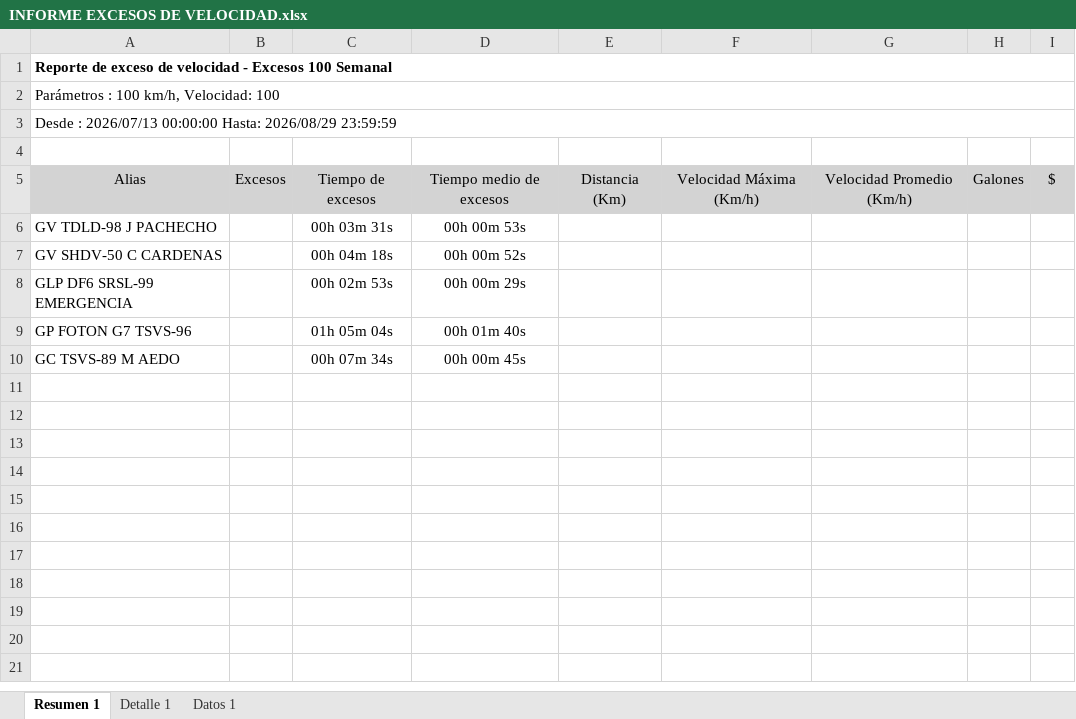
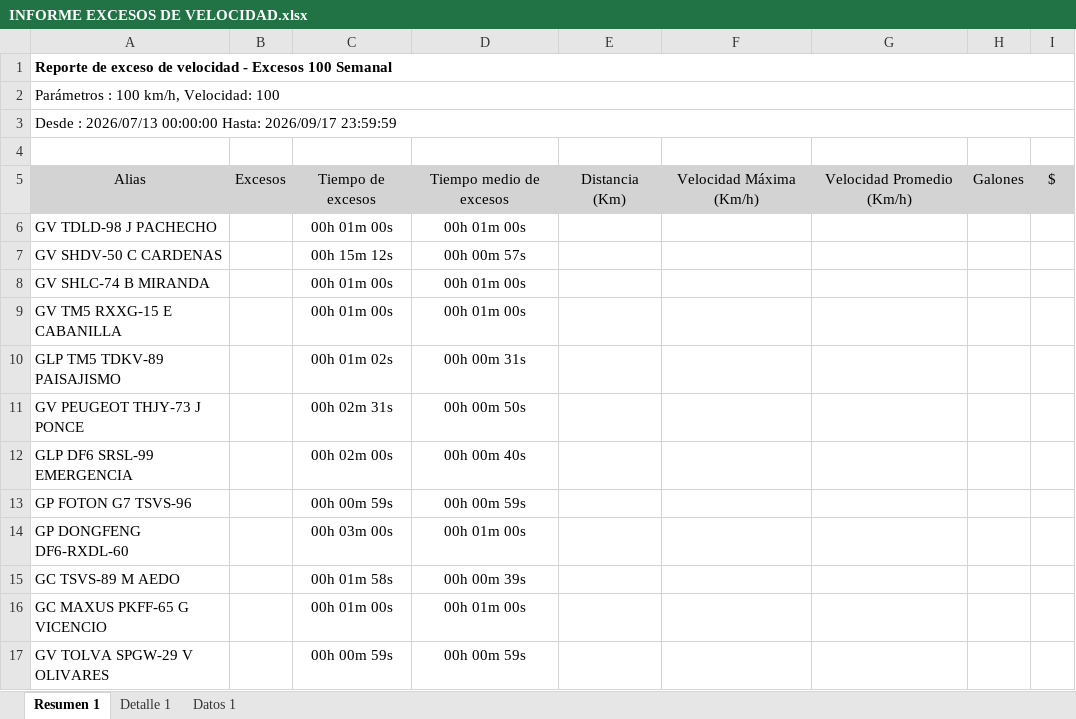
Before and after one commit to WurfelSPA/tracklink-kadel, an Excel workbook: INFORME EXCESOS DE VELOCIDAD.xlsx, sheet Resumen 1, drawn as a sheet; values as stored, in another font and other column widths than the file's, no borders; table styles not drawn; addresses are those after the commit; the diff names each change by its address in the sheet, - before the commit and + after, or states it on an @@ line.

```diff
--- a/INFORME EXCESOS DE VELOCIDAD.xlsx (sheet Resumen 1)
+++ b/INFORME EXCESOS DE VELOCIDAD.xlsx (sheet Resumen 1)
-A3: …00:00:00 Hasta: 2026/08/29 23:59:59
+A3: …00:00:00 Hasta: 2026/09/17 23:59:59
-C6: 00h 03m 31s
+C6: 00h 01m 00s
-D6: 00h 00m 53s
+D6: 00h 01m 00s
-C7: 00h 04m 18s
+C7: 00h 15m 12s
-D7: 00h 00m 52s
+D7: 00h 00m 57s
+row 8: GV SHLC-74 B MIRANDA |  | 00h 01m 00s | 00h 01m 00s
+row 9: GV TM5 RXXG-15 E CABANILLA |  | 00h 01m 00s | 00h 01m 00s
+row 10: GLP TM5 TDKV-89 PAISAJISMO |  | 00h 01m 02s | 00h 00m 31s
+row 11: GV PEUGEOT THJY-73 J PONCE |  | 00h 02m 31s | 00h 00m 50s
-C12: 00h 02m 53s
+C12: 00h 02m 00s
-D12: 00h 00m 29s
+D12: 00h 00m 40s
-C13: 01h 05m 04s
+C13: 00h 00m 59s
-D13: 00h 01m 40s
+D13: 00h 00m 59s
+row 14: GP DONGFENG DF6-RXDL-60 |  | 00h 03m 00s | 00h 01m 00s
-C15: 00h 07m 34s
+C15: 00h 01m 58s
-D15: 00h 00m 45s
+D15: 00h 00m 39s
+row 16: GC MAXUS PKFF-65 G VICENCIO |  | 00h 01m 00s | 00h 01m 00s
+row 17: GV TOLVA SPGW-29 V OLIVARES |  | 00h 00m 59s | 00h 00m 59s
```
Also changed, not shown: sheet Datos 1, sheet Detalle 1, latest-events.xlsx, 2 other files.
